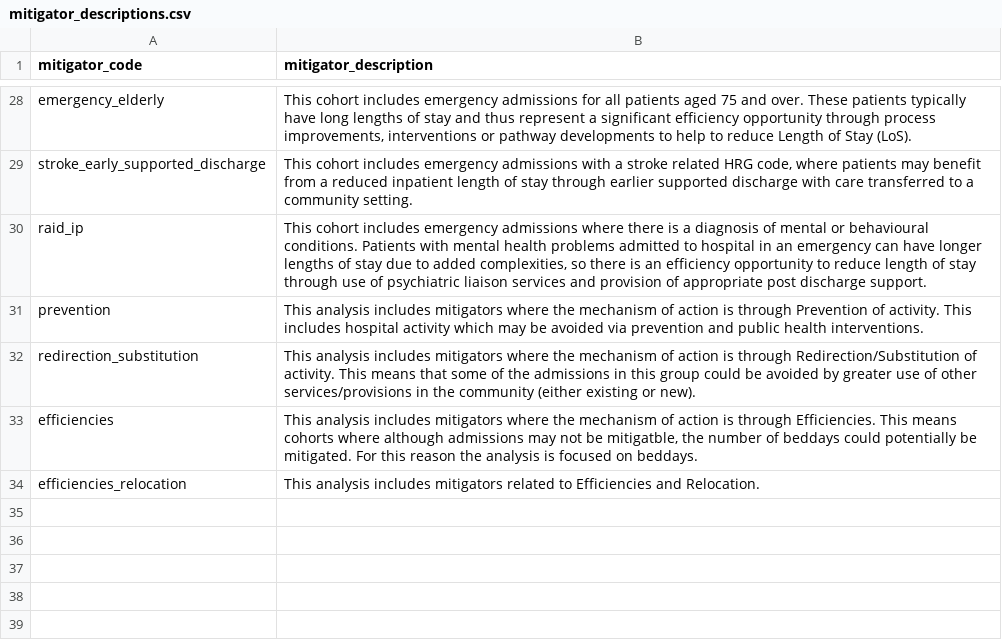
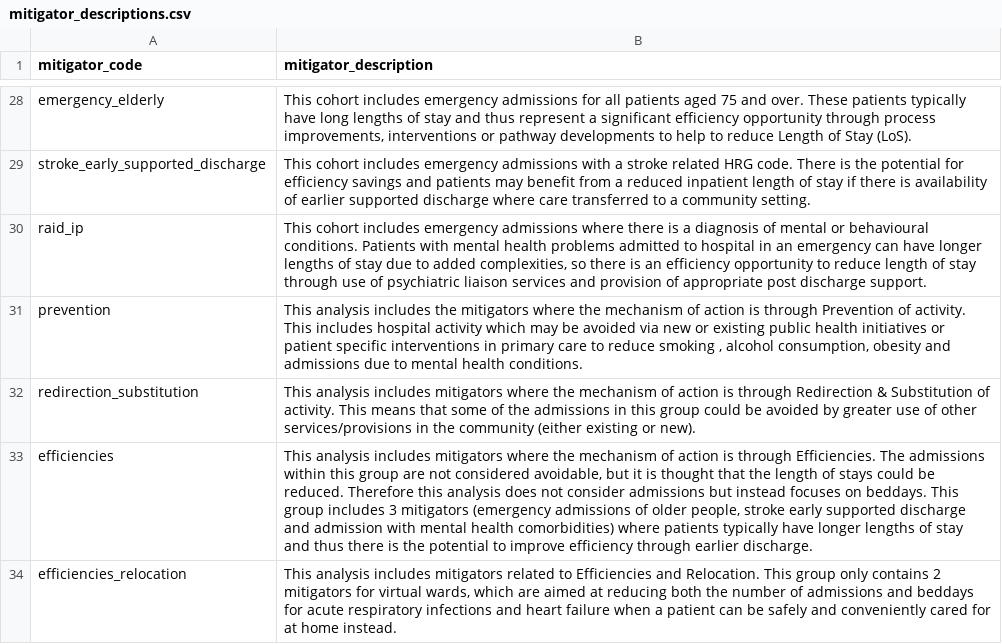
Before and after one commit to The-Strategy-Unit/nhp_CPMA_community, a CSV file: mitigator_descriptions.csv, drawn as a sheet; only a part is shown, gaps mark what is left out; the diff covers the shown part only; the diff names each change by its address in the sheet, - before the commit and + after, or states it on an @@ line.

Commit message:
Updating mechanism descriptions

```diff
--- a/mitigator_descriptions.csv
+++ b/mitigator_descriptions.csv
-B29 (mitigator_description): …related HRG code, where patients may benefit from a reduced inpatient length of stay through earlier supported discharge with care transferred…
+B29 (mitigator_description): …related HRG code. There is the potential for efficiency savings and patients may benefit from a reduced inpatient length of stay if there is availability of earlier supported discharge where care transferred…
-B31 (mitigator_description): …analysis includes mitigators where the mechanism of action is through Prevention of activity. This includes hospital activity which may be avoided via prevention and public health interventions.
+B31 (mitigator_description): …analysis includes the mitigators where the mechanism of action is through Prevention of activity. This includes hospital activity which may be avoided via new or existing public health initiatives or patient specific interventions in primary care to reduce smoking , alcohol consumption, obesity and admissions due to mental health conditions.
-B32 (mitigator_description): …is through Redirection/Substitution of activity.…
+B32 (mitigator_description): …is through Redirection & Substitution of activity.…
-B33 (mitigator_description): …through Efficiencies. This means cohorts where although admissions may not be mitigatble, the number of beddays could potentially be mitigated. For this reason the analysis is focused on beddays.
+B33 (mitigator_description): …through Efficiencies. The admissions within this group are not considered avoidable, but it is thought that the length of stays could be reduced. Therefore this analysis does not consider admissions but instead focuses on beddays. This group includes 3 mitigators (emergency admissions of older people, stroke early supported discharge and admission with mental health comorbidities) where patients typically have longer lengths of stay and thus there is the potential to improve efficiency through earlier discharge.
-B34 (mitigator_description): …and Relocation.
+B34 (mitigator_description): …and Relocation. This group only contains 2 mitigators for virtual wards, which are aimed at reducing both the number of admissions and beddays for acute respiratory infections and heart failure when a patient can be safely and conveniently cared for at home instead.
```
Also changed, not shown: 25 edited cells elsewhere in this file.
